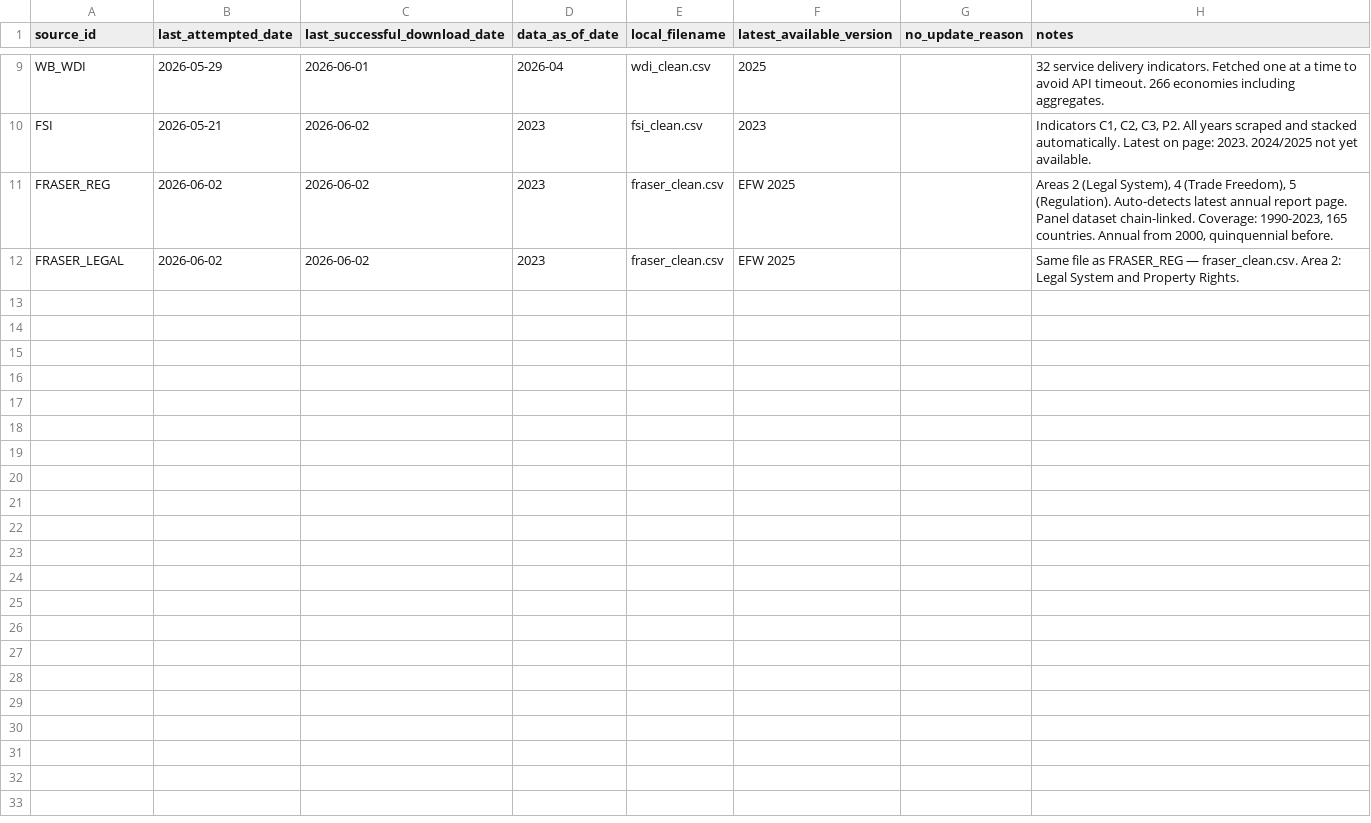
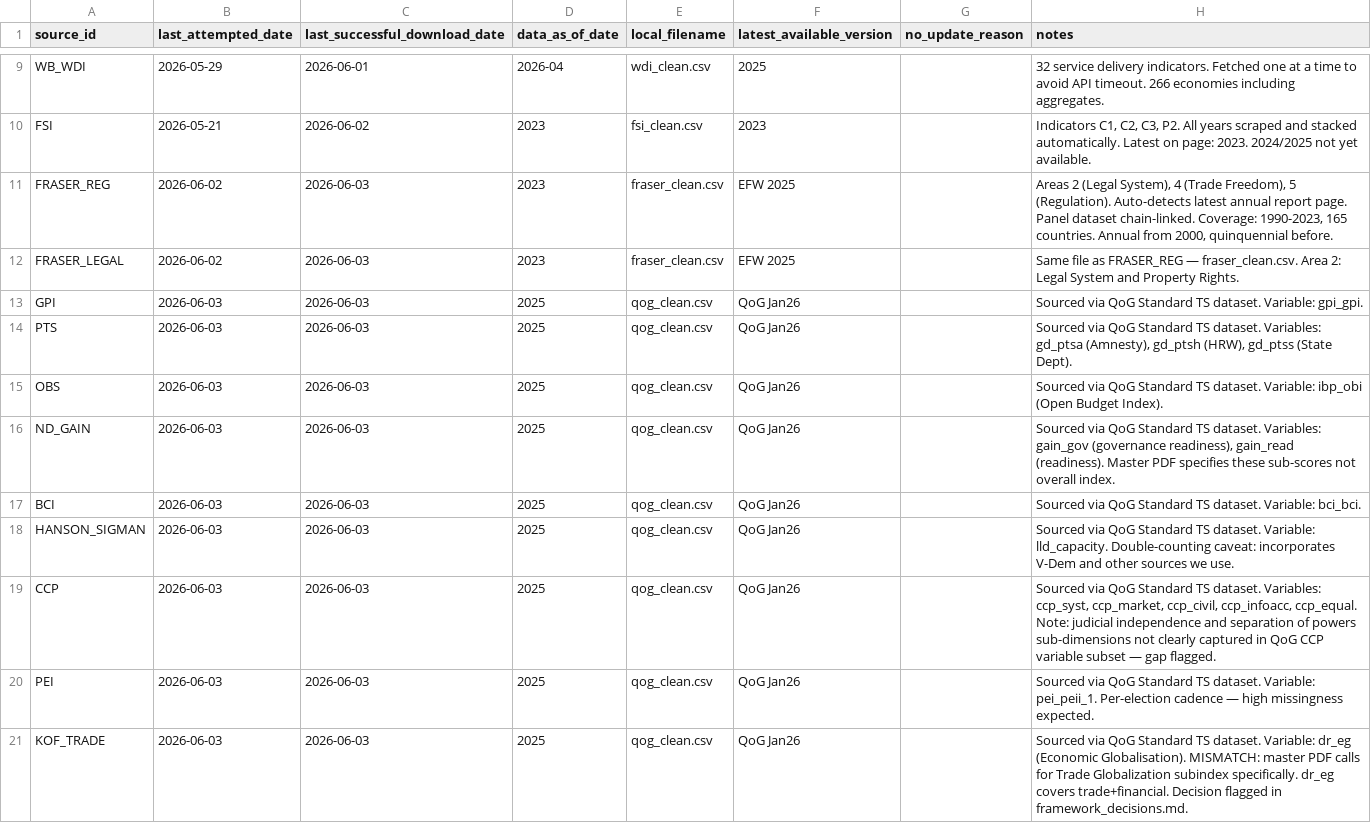
Before and after one commit to mjboulanger/governance-framework, a CSV file: data/raw/download_log.csv, drawn as a sheet; only a part is shown, gaps mark what is left out.

Commit message:
feat: QoG pipeline complete — 9 sources subsumed; update docs, registry, decisions log

```diff
--- a/data/raw/download_log.csv
+++ b/data/raw/download_log.csv
@@ -10,3 +10,12 @@ WB_WDI,2026-05-29,2026-06-01,2026-04,wdi_clean.csv,2025,,32 service delivery ind
 FSI,2026-05-21,2026-06-02,2023,fsi_clean.csv,2023,,"Indicators C1, C2, C3, P2. All years scraped and stacked automatically. Latest on page: 2023. 2024/2025 not yet available."
-FRASER_REG,2026-06-02,2026-06-02,2023,fraser_clean.csv,EFW 2025,,"Areas 2 (Legal System), 4 (Trade Freedom), 5 (Regulation). Auto-detects latest annual report page. Panel dataset chain-linked. Coverage: 1990-2023, 165 countries. Annual from 2000, quinquennial before."
-FRASER_LEGAL,2026-06-02,2026-06-02,2023,fraser_clean.csv,EFW 2025,,Same file as FRASER_REG — fraser_clean.csv. Area 2: Legal System and Property Rights.
+FRASER_REG,2026-06-02,2026-06-03,2023,fraser_clean.csv,EFW 2025,,"Areas 2 (Legal System), 4 (Trade Freedom), 5 (Regulation). Auto-detects latest annual report page. Panel dataset chain-linked. Coverage: 1990-2023, 165 countries. Annual from 2000, quinquennial before."
+FRASER_LEGAL,2026-06-02,2026-06-03,2023,fraser_clean.csv,EFW 2025,,Same file as FRASER_REG — fraser_clean.csv. Area 2: Legal System and Property Rights.
+GPI,2026-06-03,2026-06-03,2025,qog_clean.csv,QoG Jan26,,Sourced via QoG Standard TS dataset. Variable: gpi_gpi.
+PTS,2026-06-03,2026-06-03,2025,qog_clean.csv,QoG Jan26,,"Sourced via QoG Standard TS dataset. Variables: gd_ptsa (Amnesty), gd_ptsh (HRW), gd_ptss (State Dept)."
+OBS,2026-06-03,2026-06-03,2025,qog_clean.csv,QoG Jan26,,Sourced via QoG Standard TS dataset. Variable: ibp_obi (Open Budget Index).
+ND_GAIN,2026-06-03,2026-06-03,2025,qog_clean.csv,QoG Jan26,,"Sourced via QoG Standard TS dataset. Variables: gain_gov (governance readiness), gain_read (readiness). Master PDF specifies these sub-scores not overall index."
+BCI,2026-06-03,2026-06-03,2025,qog_clean.csv,QoG Jan26,,Sourced via QoG Standard TS dataset. Variable: bci_bci.
+HANSON_SIGMAN,2026-06-03,2026-06-03,2025,qog_clean.csv,QoG Jan26,,Sourced via QoG Standard TS dataset. Variable: lld_capacity. Double-counting caveat: incorporates V-Dem and other sources we use.
+CCP,2026-06-03,2026-06-03,2025,qog_clean.csv,QoG Jan26,,"Sourced via QoG Standard TS dataset. Variables: ccp_syst, ccp_market, ccp_civil, ccp_infoacc, ccp_equal. Note: judicial independence and separation of powers sub-dimensions not clearly captured in QoG CCP variable subset — gap flagged."
+PEI,2026-06-03,2026-06-03,2025,qog_clean.csv,QoG Jan26,,Sourced via QoG Standard TS dataset. Variable: pei_peii_1. Per-election cadence — high missingness expected.
+KOF_TRADE,2026-06-03,2026-06-03,2025,qog_clean.csv,QoG Jan26,,Sourced via QoG Standard TS dataset. Variable: dr_eg (Economic Globalisation). MISMATCH: master PDF calls for Trade Globalization subindex specifically. dr_eg covers trade+financial. Decision flagged in framework_decisions.md.
```
Also changed, not shown: data/processed/source_registry.csv, 6 other files.
